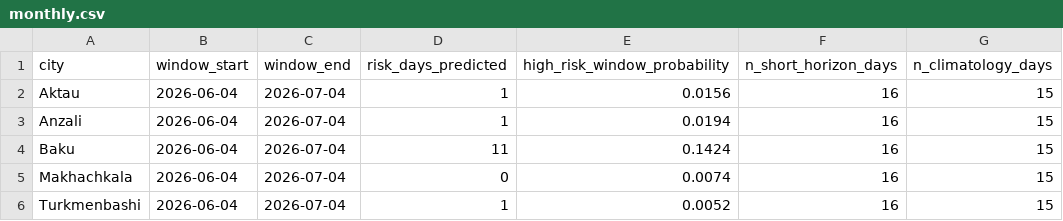
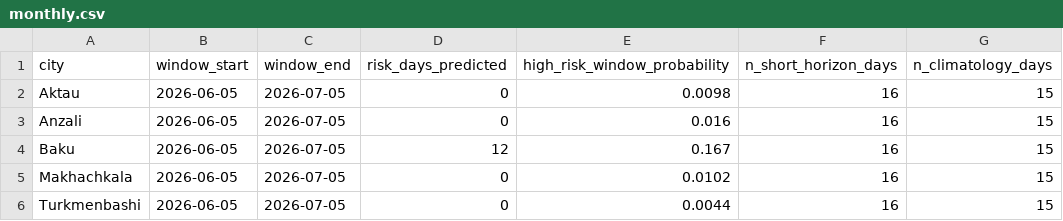
Before and after one commit to AyxanMuxtar/Maritime-delay-risk-prediction, a CSV file: predictions/latest/monthly.csv, drawn as a sheet.

```diff
--- a/predictions/latest/monthly.csv
+++ b/predictions/latest/monthly.csv
@@ -1,6 +1,6 @@
 city,window_start,window_end,risk_days_predicted,high_risk_window_probability,n_short_horizon_days,n_climatology_days
-Aktau,2026-06-04,2026-07-04,1,0.0156,16,15
-Anzali,2026-06-04,2026-07-04,1,0.0194,16,15
-Baku,2026-06-04,2026-07-04,11,0.1424,16,15
-Makhachkala,2026-06-04,2026-07-04,0,0.0074,16,15
-Turkmenbashi,2026-06-04,2026-07-04,1,0.0052,16,15
+Aktau,2026-06-05,2026-07-05,0,0.0098,16,15
+Anzali,2026-06-05,2026-07-05,0,0.016,16,15
+Baku,2026-06-05,2026-07-05,12,0.167,16,15
+Makhachkala,2026-06-05,2026-07-05,0,0.0102,16,15
+Turkmenbashi,2026-06-05,2026-07-05,0,0.0044,16,15
```
Also changed, not shown: predictions/latest/daily.csv, 1 other file.
